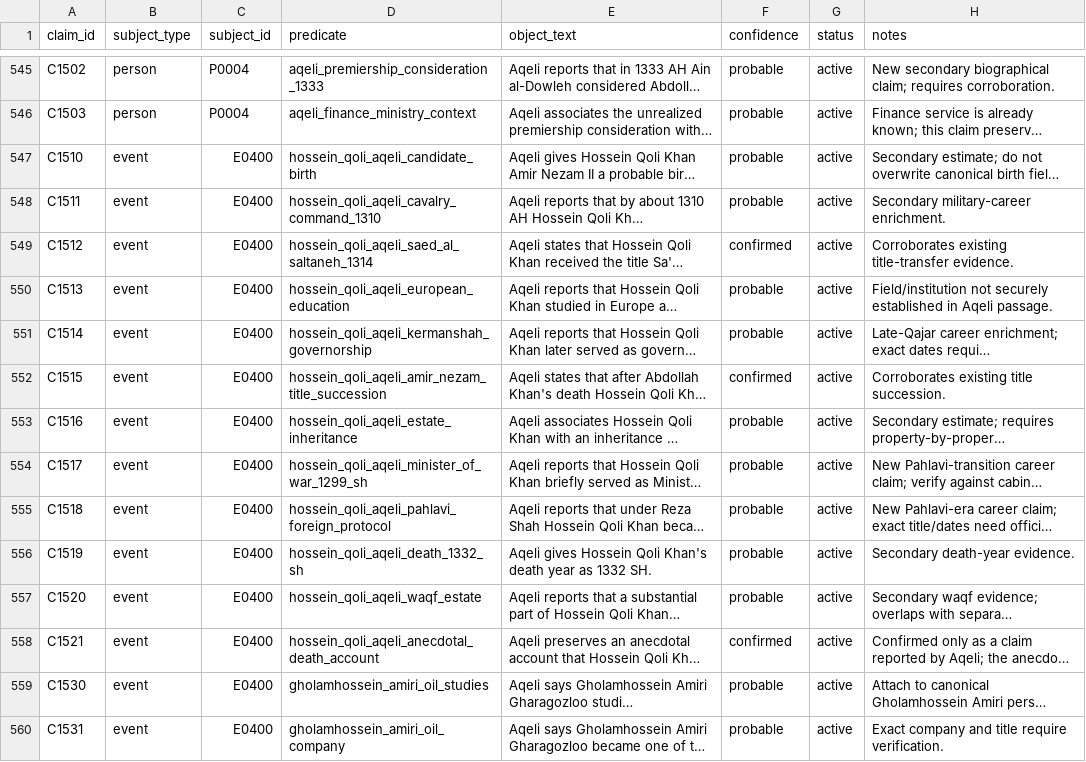
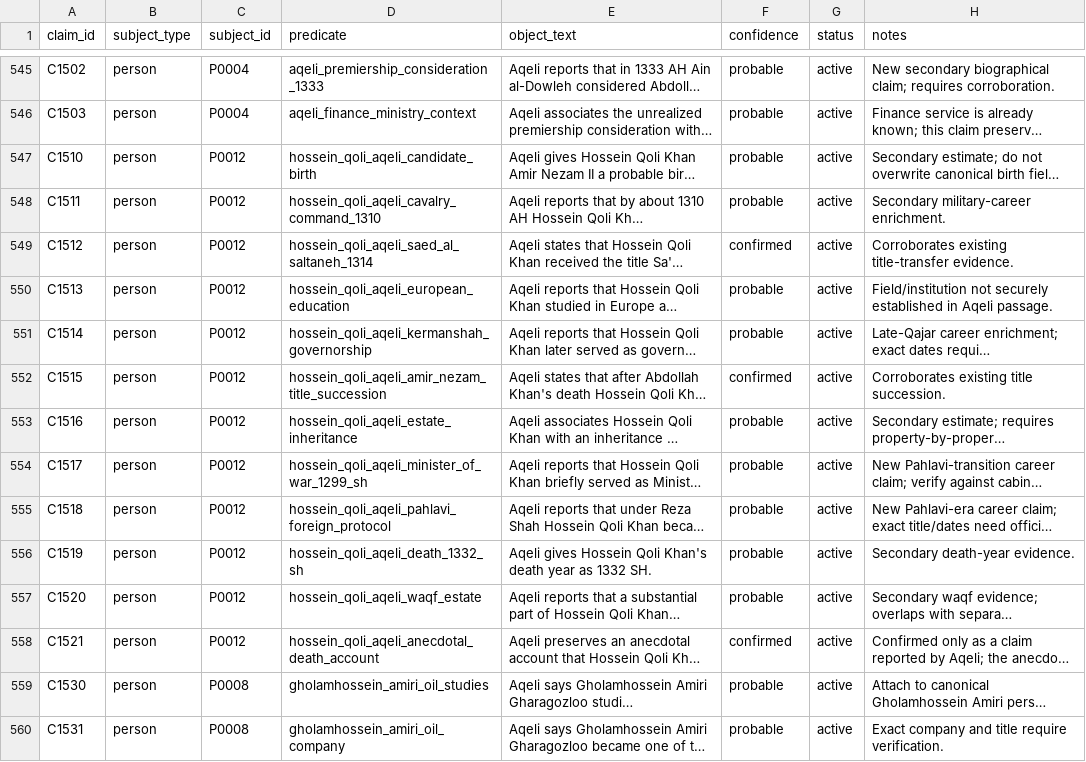
Before and after one commit to amirihoss-eng/Gharagozloo-Historical-Archive, a CSV file: Gharagozloo_Historical_Archive_v1_0_chapter3_complete/exports/claims.csv, drawn as a sheet; only a part is shown, gaps mark what is left out; long unchanged cells end in …; the diff covers the shown part only; the diff names each change by its address in the sheet, - before the commit and + after, or states it on an @@ line.

Commit message:
v2.9.3 bind Aqeli claims to canonical family records

```diff
--- a/Gharagozloo_Historical_Archive_v1_0_chapter3_complete/exports/claims.csv
+++ b/Gharagozloo_Historical_Archive_v1_0_chapter3_complete/exports/claims.csv
-B547:B560 (subject_type): event
+B547:B560 (subject_type): person
-C547:C558 (subject_id): E0400
+C547:C558 (subject_id): P0012
-C559:C560 (subject_id): E0400
+C559:C560 (subject_id): P0008
```
Also changed, not shown: 28 edited cells elsewhere in this file, Gharagozloo_Historical_Archive_v1_0_chapter3_complete/exports/change_log.csv, Gharagozloo_Historical_Archive_v1_0_chapter3_complete/exports/entity_citations.csv, 11 other files.
